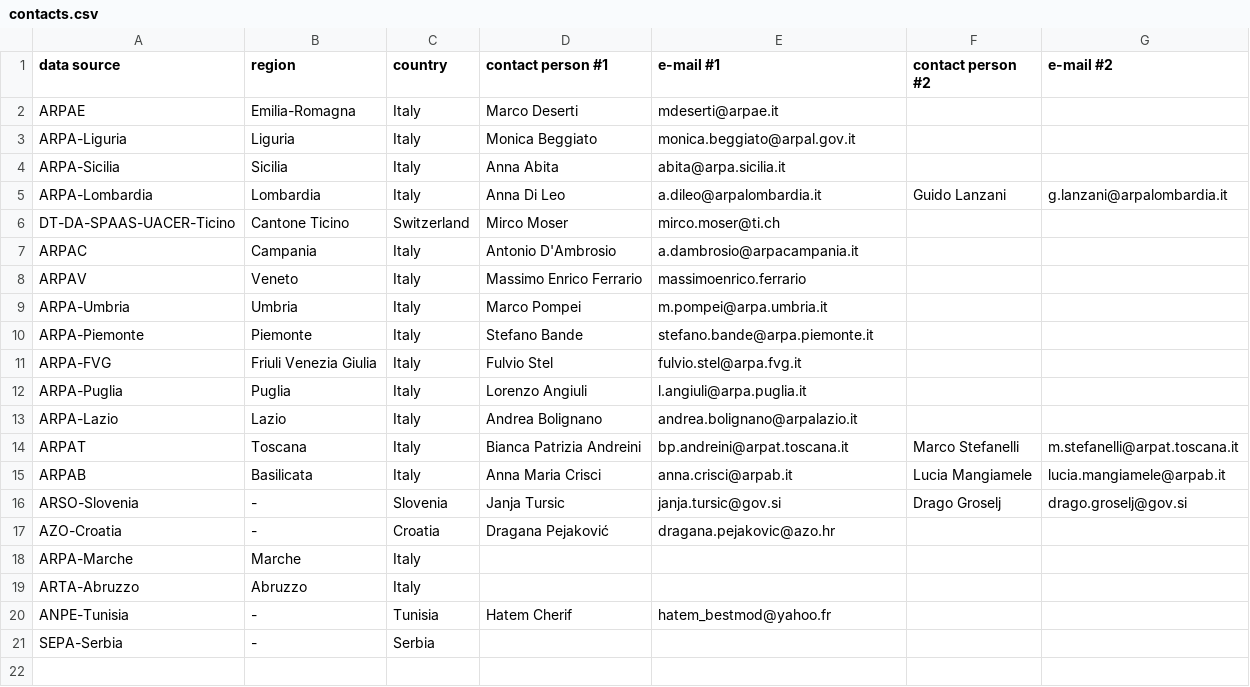
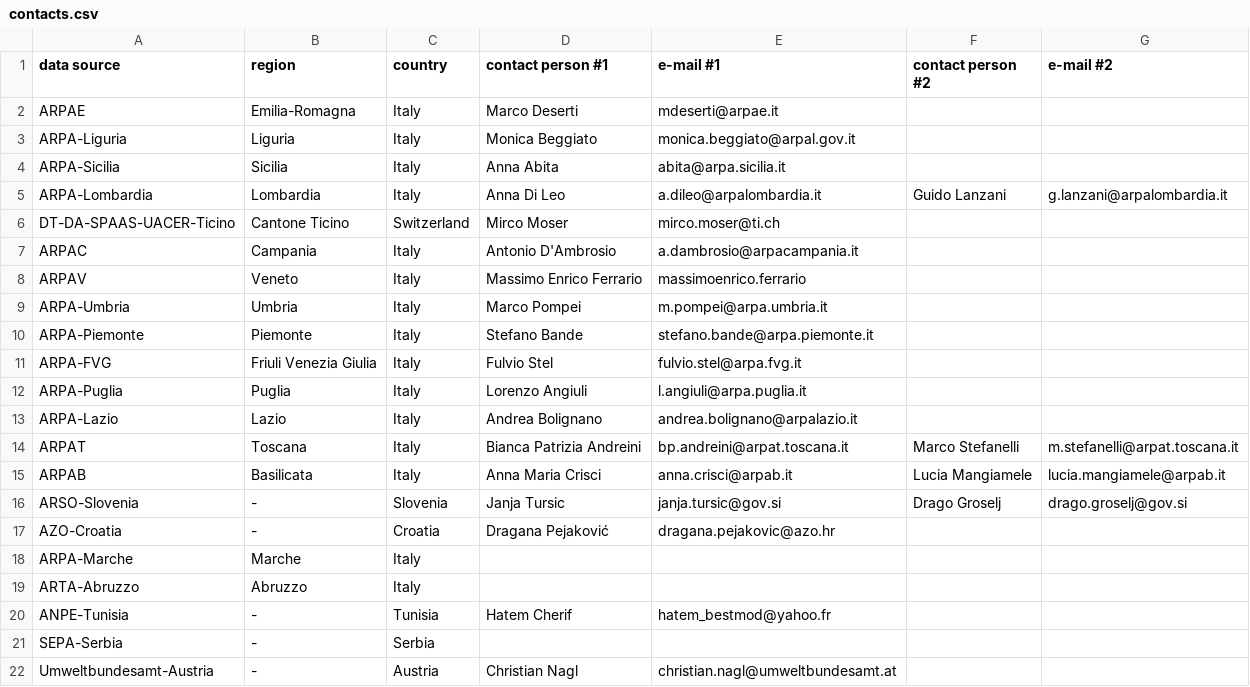
Before and after one commit to jobonaf/calicantus, a CSV file: data/data-sources/contacts.csv, drawn as a sheet; the diff names each change by its address in the sheet, - before the commit and + after, or states it on an @@ line.

Commit message:
new data source: Austria

```diff
--- a/data/data-sources/contacts.csv
+++ b/data/data-sources/contacts.csv
+row 22: Umweltbundesamt-Austria | - | Austria | Christian Nagl | christian.nagl@umweltbundesamt.at
```
Also changed, not shown: 2 other files.
